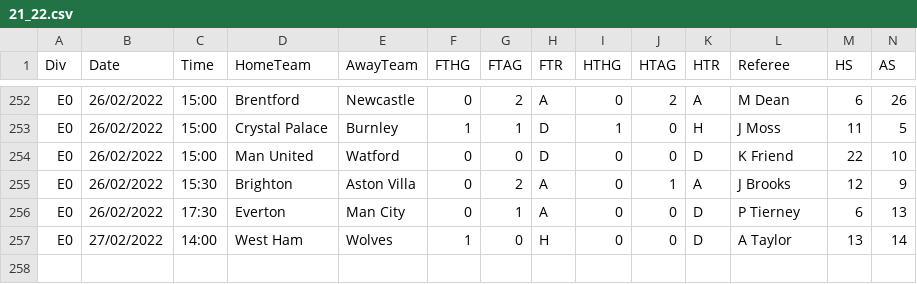
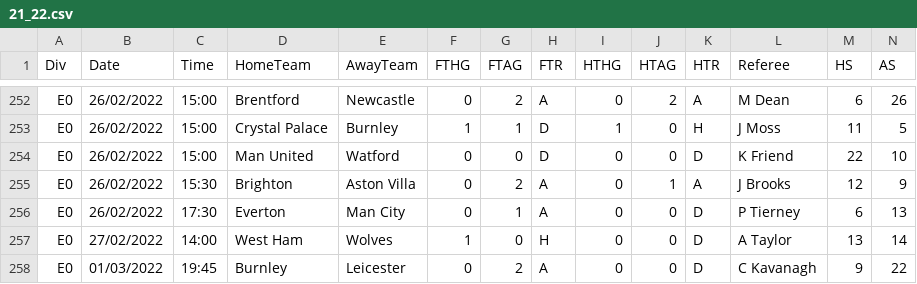
Before and after one commit to fplbuddy/fplbuddy.github.io, a CSV file: Data/21_22.csv, drawn as a sheet; only a part is shown, gaps mark what is left out; rows hold the shown columns only; the diff names each change by its address in the sheet, - before the commit and + after, or states it on an @@ line.

```diff
--- a/Data/21_22.csv
+++ b/Data/21_22.csv
+row 258: E0 | 01/03/2022 | 19:45 | Burnley | Leicester | 0 | 2 | A | 0 | 0 | D | C Kavanagh | 9 | 22
```
Also changed, not shown: 41 other files.
